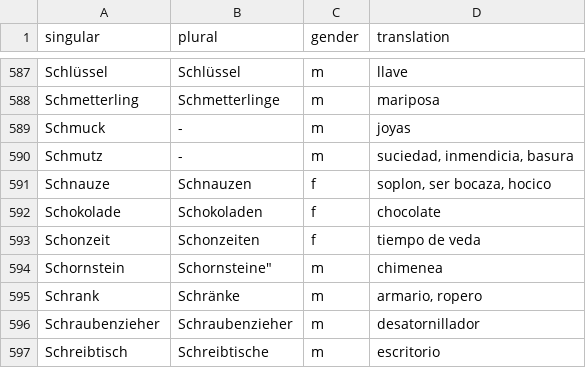
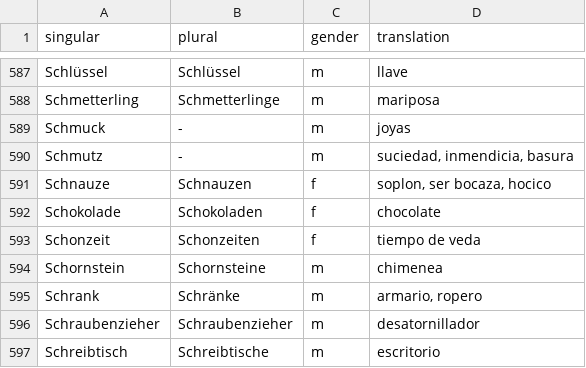
Before and after one commit to kaluzap/words, a CSV file: data_nouns_ge_sp.csv, drawn as a sheet; only a part is shown, gaps mark what is left out.

Commit message:
Update data_nouns_ge_sp.csv

```diff
--- a/data_nouns_ge_sp.csv
+++ b/data_nouns_ge_sp.csv
@@ -593,3 +593,3 @@
 "Schonzeit","Schonzeiten","f","tiempo de veda"
-"Schornstein",""Schornsteine","m","chimenea"
+"Schornstein","Schornsteine","m","chimenea"
 "Schrank","Schränke","m","armario, ropero"
```
